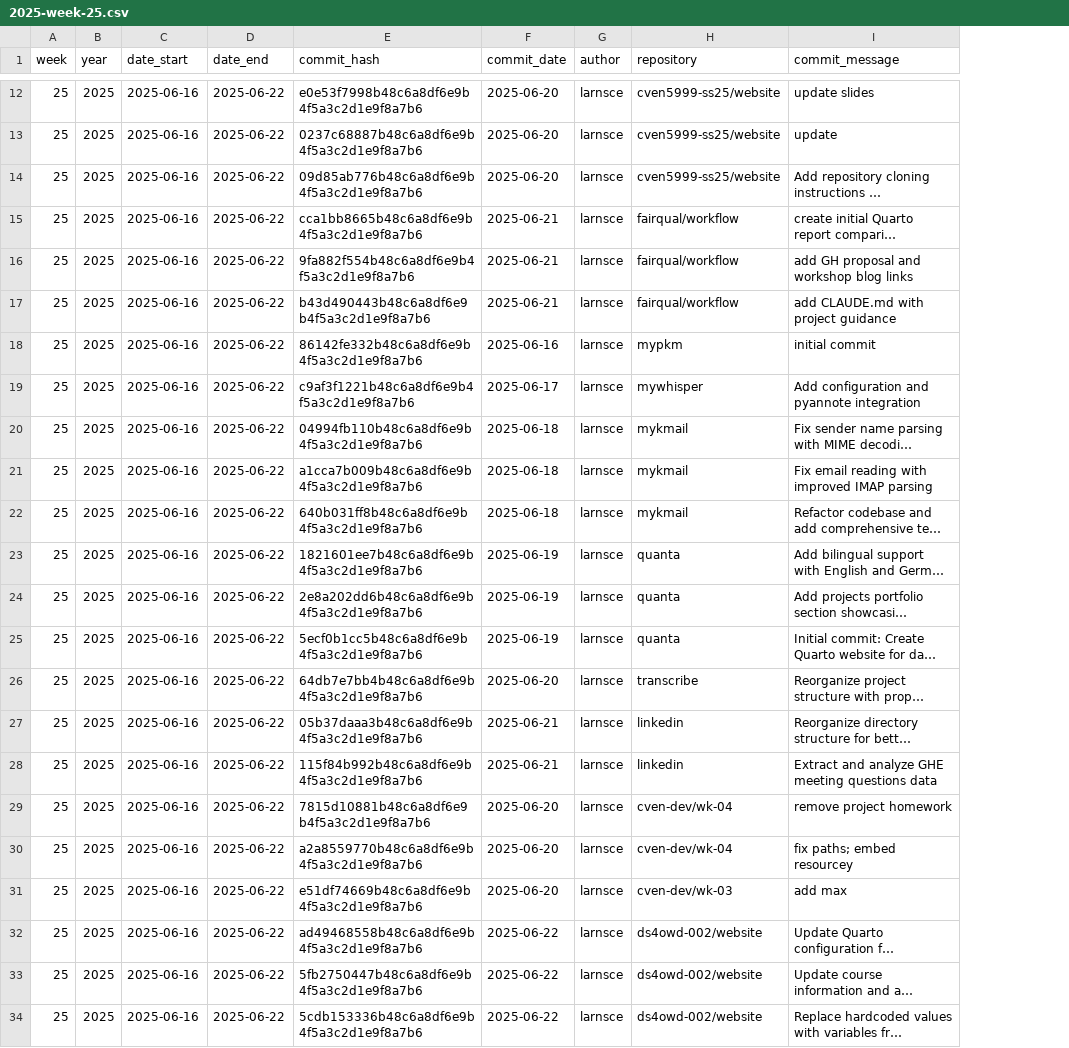
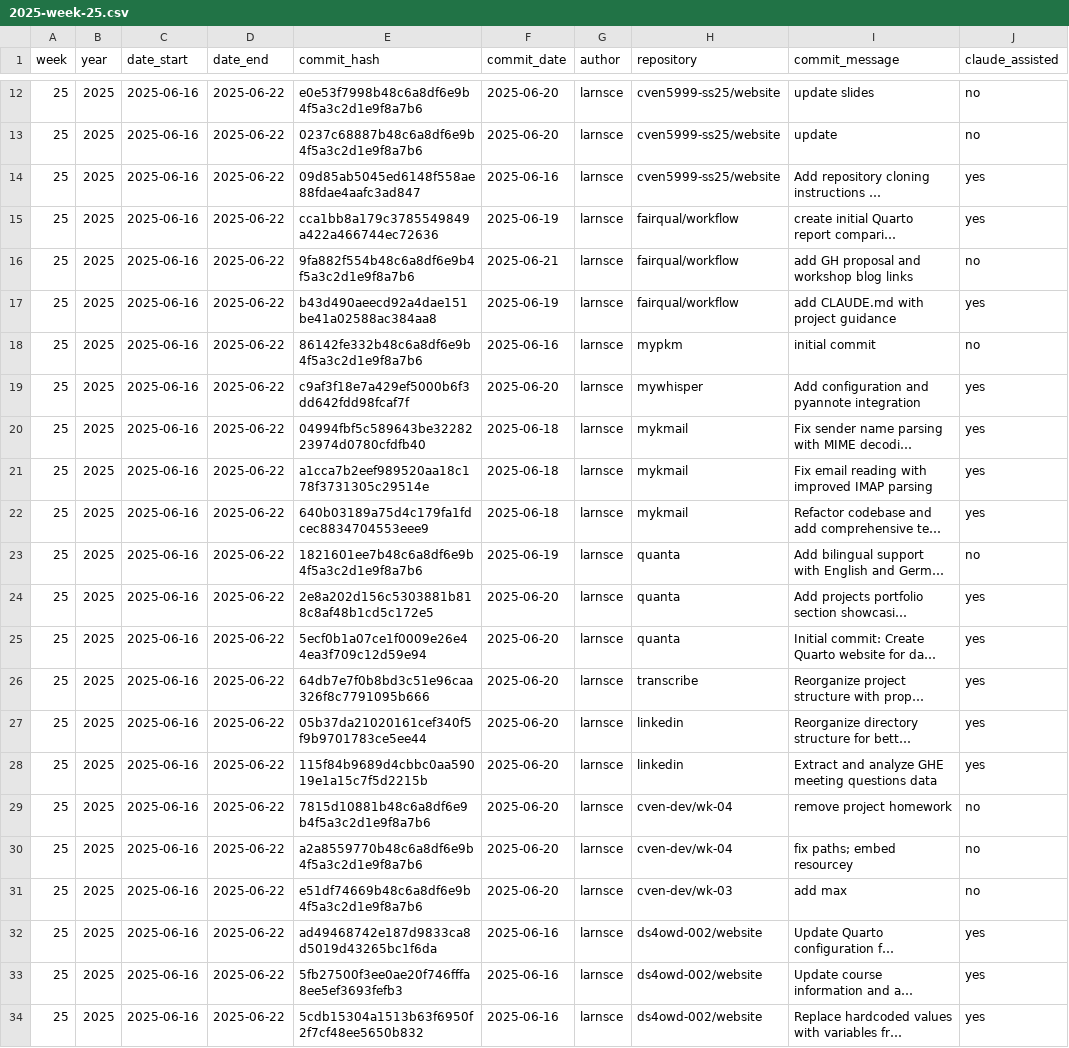
Before and after one commit to larnsce/myweek, a CSV file: data/2025-week-25.csv, drawn as a sheet; only a part is shown, gaps mark what is left out; long unchanged cells end in …; the diff names each change by its address in the sheet, - before the commit and + after, or states it on an @@ line.

```diff
--- a/data/2025-week-25.csv
+++ b/data/2025-week-25.csv
+column J (claude_assisted), rows 12-34: no | no | yes | yes | no | yes | no | yes | yes | yes | yes | no | yes | yes | yes | yes | yes | no | no | no | yes | yes | yes
-E14 (commit_hash): 09d85ab776b48c6a8df6e9b4f5a3c2d1e9f8a7b6
+E14 (commit_hash): 09d85ab5045ed6148f558ae88fdae4aafc3ad847
-F14 (commit_date): 2025-06-20
+F14 (commit_date): 2025-06-16
-E15 (commit_hash): cca1bb8665b48c6a8df6e9b4f5a3c2d1e9f8a7b6
+E15 (commit_hash): cca1bb8a179c3785549849a422a466744ec72636
-F15 (commit_date): 2025-06-21
+F15 (commit_date): 2025-06-19
-E17 (commit_hash): b43d490443b48c6a8df6e9b4f5a3c2d1e9f8a7b6
+E17 (commit_hash): b43d490aeecd92a4dae151be41a02588ac384aa8
-F17 (commit_date): 2025-06-21
+F17 (commit_date): 2025-06-19
-E19 (commit_hash): c9af3f1221b48c6a8df6e9b4f5a3c2d1e9f8a7b6
+E19 (commit_hash): c9af3f18e7a429ef5000b6f3dd642fdd98fcaf7f
-F19 (commit_date): 2025-06-17
+F19 (commit_date): 2025-06-20
-E20 (commit_hash): 04994fb110b48c6a8df6e9b4f5a3c2d1e9f8a7b6
+E20 (commit_hash): 04994fbf5c589643be3228223974d0780cfdfb40
-E21 (commit_hash): a1cca7b009b48c6a8df6e9b4f5a3c2d1e9f8a7b6
+E21 (commit_hash): a1cca7b2eef989520aa18c178f3731305c29514e
-E22 (commit_hash): 640b031ff8b48c6a8df6e9b4f5a3c2d1e9f8a7b6
+E22 (commit_hash): 640b03189a75d4c179fa1fdcec8834704553eee9
-E24 (commit_hash): 2e8a202dd6b48c6a8df6e9b4f5a3c2d1e9f8a7b6
+E24 (commit_hash): 2e8a202d156c5303881b818c8af48b1cd5c172e5
-F24:F25 (commit_date): 2025-06-19
+F24:F25 (commit_date): 2025-06-20
-E25 (commit_hash): 5ecf0b1cc5b48c6a8df6e9b4f5a3c2d1e9f8a7b6
+E25 (commit_hash): 5ecf0b1a07ce1f0009e26e44ea3f709c12d59e94
-E26 (commit_hash): 64db7e7bb4b48c6a8df6e9b4f5a3c2d1e9f8a7b6
+E26 (commit_hash): 64db7e7f0b8bd3c51e96caa326f8c7791095b666
-E27 (commit_hash): 05b37daaa3b48c6a8df6e9b4f5a3c2d1e9f8a7b6
+E27 (commit_hash): 05b37da21020161cef340f5f9b9701783ce5ee44
-F27:F28 (commit_date): 2025-06-21
+F27:F28 (commit_date): 2025-06-20
-E28 (commit_hash): 115f84b992b48c6a8df6e9b4f5a3c2d1e9f8a7b6
+E28 (commit_hash): 115f84b9689d4cbbc0aa59019e1a15c7f5d2215b
-E32 (commit_hash): ad49468558b48c6a8df6e9b4f5a3c2d1e9f8a7b6
+E32 (commit_hash): ad49468742e187d9833ca8d5019d43265bc1f6da
-F32:F34 (commit_date): 2025-06-22
+F32:F34 (commit_date): 2025-06-16
-E33 (commit_hash): 5fb2750447b48c6a8df6e9b4f5a3c2d1e9f8a7b6
+E33 (commit_hash): 5fb27500f3ee0ae20f746fffa8ee5ef3693fefb3
-E34 (commit_hash): 5cdb153336b48c6a8df6e9b4f5a3c2d1e9f8a7b6
+E34 (commit_hash): 5cdb15304a1513b63f6950f2f7cf48ee5650b832
```
Also changed, not shown: templates/weekly-data-template.csv.
